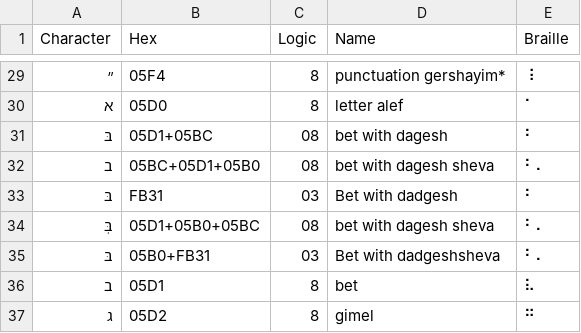
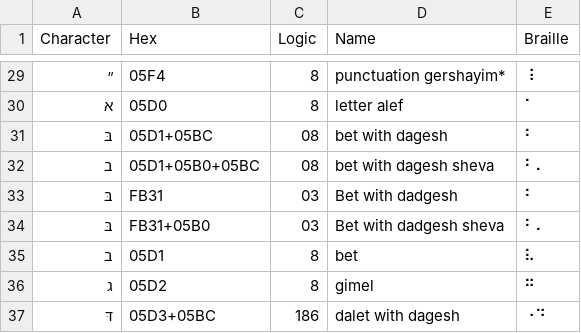
Before and after one commit to yeatersink/Niv-Louie, a CSV file: languages/source/Hebrew.csv, drawn as a sheet; only a part is shown, gaps mark what is left out; the shorter side is filled out with more unchanged rows.

```diff
--- a/languages/source/Hebrew.csv
+++ b/languages/source/Hebrew.csv
@@ -31,6 +31,5 @@ Character,Hex,Logic,Name,Braille
 בּ,05D1+05BC,08,bet with dagesh,⠃
-ב,05BC+05D1+05B0,08,bet with dagesh sheva,⠃⠄
+ב,05D1+05B0+05BC,08,bet with dagesh sheva,⠃⠄
 בּ,FB31,03,Bet with dadgesh,⠃
-בְּ,05D1+05B0+05BC,08,bet with dagesh sheva,⠃⠄
-בּ,05B0+FB31,03,Bet with dadgeshsheva,⠃⠄
+בּ,FB31+05B0,03,Bet with dadgesh sheva,⠃⠄
 ב,05D1,8,bet,⠧
```
Also changed, not shown: languages/filtered_Hebrew.csv, 3 other files.
